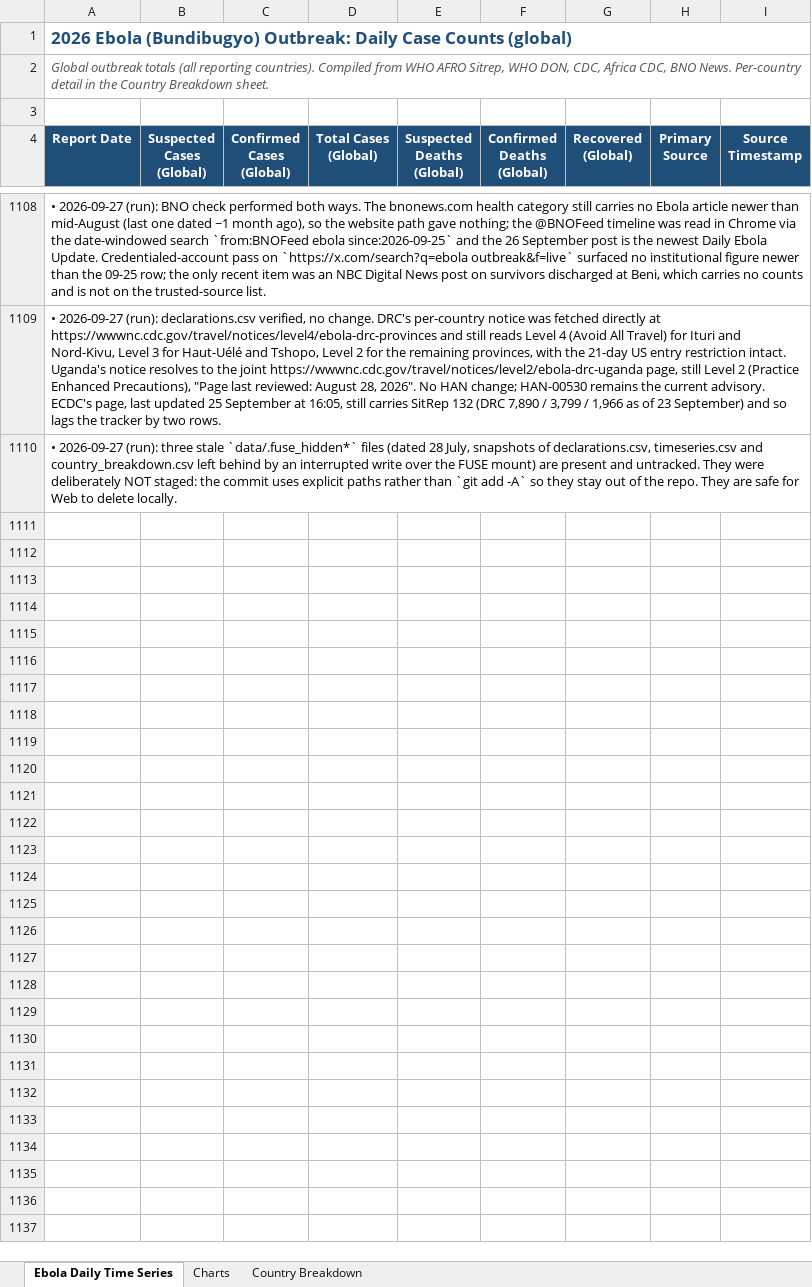
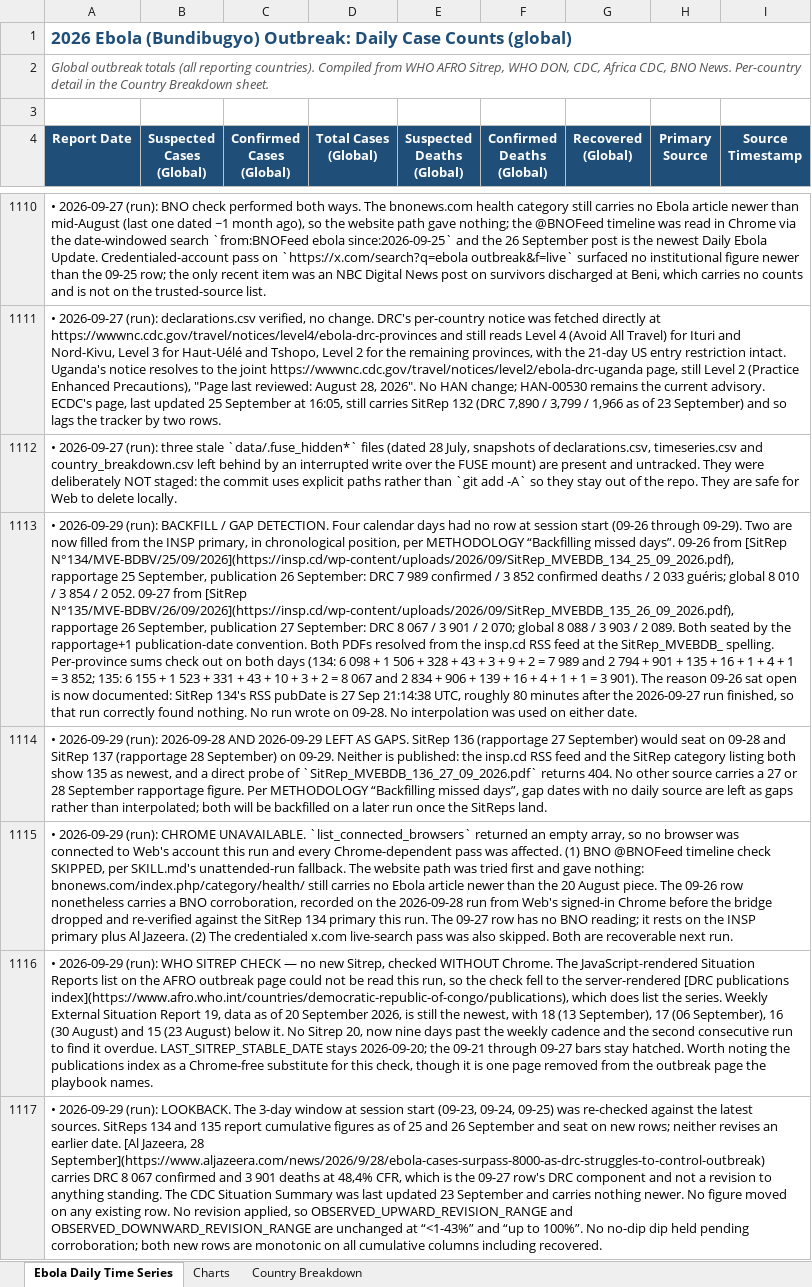
Before and after one commit to webbegole/ebola-bundibugyo-tracker-2026, an Excel workbook: outputs/ebola_timeseries.xlsx, sheet Ebola Daily Time Series, drawn as a sheet; only a part is shown, gaps mark what is left out; values as stored, in another font and other column widths than the file's, no borders; the diff covers the shown part only; the diff names each change by its address in the sheet, - before the commit and + after, or states it on an @@ line.

Commit message:
Daily update 2026-09-29: SitReps 134 and 135 backfill 09-26 and 09-27; global cases cross 8,000; contact follow-up falls to 74.7%

```diff
--- a/outputs/ebola_timeseries.xlsx (sheet Ebola Daily Time Series)
+++ b/outputs/ebola_timeseries.xlsx (sheet Ebola Daily Time Series)
+row 1113: • 2026-09-29 (run): BACKFILL / GAP DETECTION. Four calendar days had no row at session start (09-26 through 09-29). Two are now filled from the INSP primary, in chronological position, per METHODOLOGY “Backfilling missed days”. 09-26 from [SitRep N°134/MVE-BDBV/25/09/2026](https://insp.cd/wp-content/uploads/2026/09/SitRep_MVEBDB_134_25_09_2026.pdf), rapportage 25 September, publication 26 September: DRC 7 989 confirmed / 3 852 confirmed deaths / 2 033 guéris; global 8 010 / 3 854 / 2 052. 09-27 from [SitRep N°135/MVE-BDBV/26/09/2026](https://insp.cd/wp-content/uploads/2026/09/SitRep_MVEBDB_135_26_09_2026.pdf), rapportage 26 September, publication 27 September: DRC 8 067 / 3 901 / 2 070; global 8 088 / 3 903 / 2 089. Both seated by the rapportage+1 publication-date convention. Both PDFs resolved from the insp.cd RSS feed at the SitRep_MVEBDB_ spelling. Per-province sums check out on both days (134: 6 098 + 1 506 + 328 + 43 + 3 + 9 + 2 = 7 989 and 2 794 + 901 + 135 + 16 + 1 + 4 + 1 = 3 852; 135: 6 155 + 1 523 + 331 + 43 + 10 + 3 + 2 = 8 067 and 2 834 + 906 + 139 + 16 + 4 + 1 + 1 = 3 901). The reason 09-26 sat open is now documented: SitRep 134's RSS pubDate is 27 Sep 21:14:38 UTC, roughly 80 minutes after the 2026-09-27 run finished, so that run correctly found nothing. No run wrote on 09-28. No interpolation was used on either date.
+row 1114: • 2026-09-29 (run): 2026-09-28 AND 2026-09-29 LEFT AS GAPS. SitRep 136 (rapportage 27 September) would seat on 09-28 and SitRep 137 (rapportage 28 September) on 09-29. Neither is published: the insp.cd RSS feed and the SitRep category listing both show 135 as newest, and a direct probe of `SitRep_MVEBDB_136_27_09_2026.pdf` returns 404. No other source carries a 27 or 28 September rapportage figure. Per METHODOLOGY “Backfilling missed days”, gap dates with no daily source are left as gaps rather than interpolated; both will be backfilled on a later run once the SitReps land.
+row 1115: • 2026-09-29 (run): CHROME UNAVAILABLE. `list_connected_browsers` returned an empty array, so no browser was connected to Web's account this run and every Chrome-dependent pass was affected. (1) BNO @BNOFeed timeline check SKIPPED, per SKILL.md's unattended-run fallback. The website path was tried first and gave nothing: bnonews.com/index.php/category/health/ still carries no Ebola article newer than the 20 August piece. The 09-26 row nonetheless carries a BNO corroboration, recorded on the 2026-09-28 run from Web's signed-in Chrome before the bridge dropped and re-verified against the SitRep 134 primary this run. The 09-27 row has no BNO reading; it rests on the INSP primary plus Al Jazeera. (2) The credentialed x.com live-search pass was also skipped. Both are recoverable next run.
+row 1116: • 2026-09-29 (run): WHO SITREP CHECK — no new Sitrep, checked WITHOUT Chrome. The JavaScript-rendered Situation Reports list on the AFRO outbreak page could not be read this run, so the check fell to the server-rendered [DRC publications index](https://www.afro.who.int/countries/democratic-republic-of-congo/publications), which does list the series. Weekly External Situation Report 19, data as of 20 September 2026, is still the newest, with 18 (13 September), 17 (06 September), 16 (30 August) and 15 (23 August) below it. No Sitrep 20, now nine days past the weekly cadence and the second consecutive run to find it overdue. LAST_SITREP_STABLE_DATE stays 2026-09-20; the 09-21 through 09-27 bars stay hatched. Worth noting the publications index as a Chrome-free substitute for this check, though it is one page removed from the outbreak page the playbook names.
+row 1117: • 2026-09-29 (run): LOOKBACK. The 3-day window at session start (09-23, 09-24, 09-25) was re-checked against the latest sources. SitReps 134 and 135 report cumulative figures as of 25 and 26 September and seat on new rows; neither revises an earlier date. [Al Jazeera, 28 September](https://www.aljazeera.com/news/2026/9/28/ebola-cases-surpass-8000-as-drc-struggles-to-control-outbreak) carries DRC 8 067 confirmed and 3 901 deaths at 48,4% CFR, which is the 09-27 row's DRC component and not a revision to anything standing. The CDC Situation Summary was last updated 23 September and carries nothing newer. No figure moved on any existing row. No revision applied, so OBSERVED_UPWARD_REVISION_RANGE and OBSERVED_DOWNWARD_REVISION_RANGE are unchanged at “<1-43%” and “up to 100%”. No no-dip dip held pending corroboration; both new rows are monotonic on all cumulative columns including recovered.
```
Also changed, not shown: 6 added rows elsewhere in this sheet, sheet Country Breakdown, sheet Charts, 8 other files.
